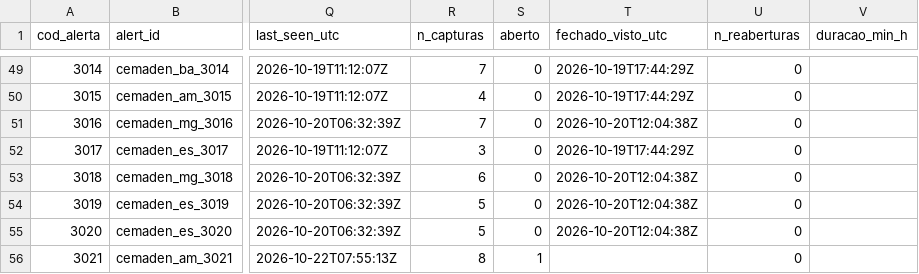
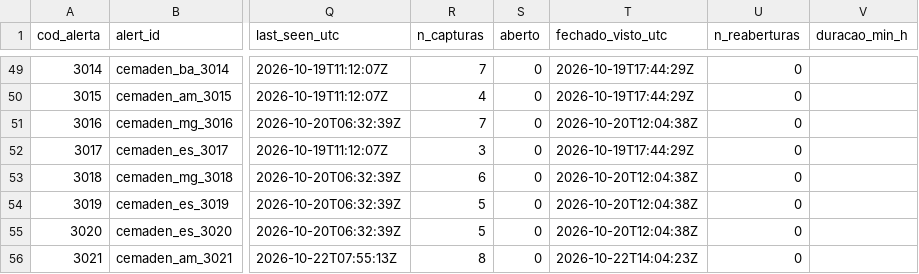
Before and after one commit to alvarocoutinho/crisis-dashboard, a CSV file: data/cemaden/alertas_observados.csv, drawn as a sheet; only a part is shown, gaps mark what is left out; the diff names each change by its address in the sheet, - before the commit and + after, or states it on an @@ line.

```diff
--- a/data/cemaden/alertas_observados.csv
+++ b/data/cemaden/alertas_observados.csv
-S56 (aberto): 1
+S56 (aberto): 0
-T56 (fechado_visto_utc): (empty)
+T56 (fechado_visto_utc): 2026-10-22T14:04:23Z
```
Also changed, not shown: data/cemaden/capturas.csv, 1 other file.
